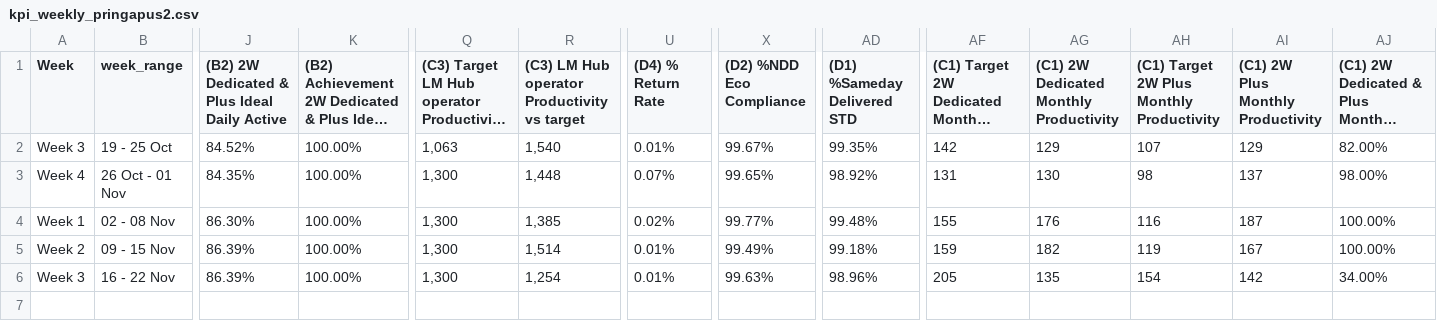
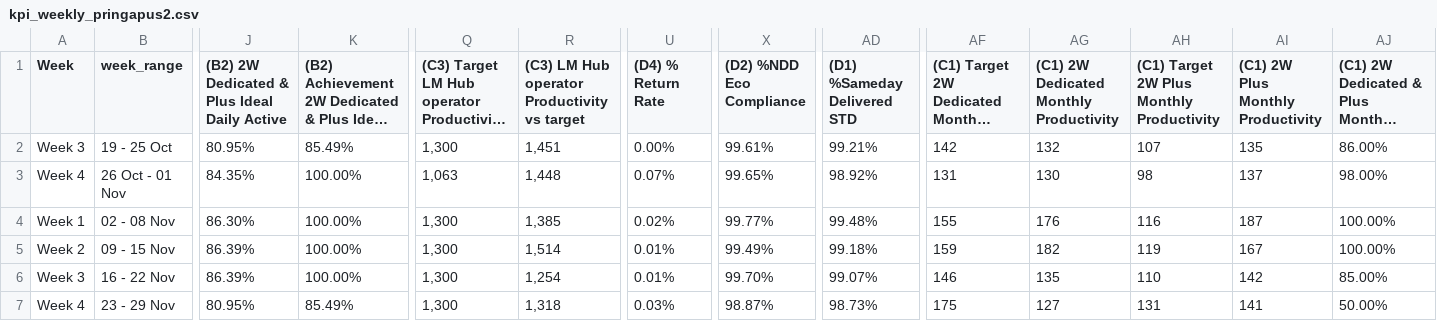
Before and after one commit to choerolfikrihamdani-cell/automationKPI, a CSV file: kpi_weekly_pringapus2.csv, drawn as a sheet; only a part is shown, gaps mark what is left out; long unchanged cells end in …; rows hold the shown columns only; the diff names each change by its address in the sheet, - before the commit and + after, or states it on an @@ line.

Commit message:
Auto-sync kpi_weekly_pringapus2.csv (2026-11-25 10:22)

```diff
--- a/kpi_weekly_pringapus2.csv
+++ b/kpi_weekly_pringapus2.csv
-J2: 84.52%
+J2: 80.95%
-K2: 100.00%
+K2: 85.49%
-Q2: 1,063
+Q2: 1,300
-R2: 1,540
+R2: 1,451
-U2 ((D4) % Return Rate): 0.01%
+U2 ((D4) % Return Rate): 0.00%
-X2 ((D2) %NDD Eco Compliance): 99.67%
+X2 ((D2) %NDD Eco Compliance): 99.61%
-AD2 ((D1) %Sameday Delivered STD): 99.35%
+AD2 ((D1) %Sameday Delivered STD): 99.21%
-AG2: 129
+AG2: 132
-AI2: 129
+AI2: 135
-AJ2: 82.00%
+AJ2: 86.00%
-Q3: 1,300
+Q3: 1,063
-X6 ((D2) %NDD Eco Compliance): 99.63%
+X6 ((D2) %NDD Eco Compliance): 99.70%
-AD6 ((D1) %Sameday Delivered STD): 98.96%
+AD6 ((D1) %Sameday Delivered STD): 99.07%
-AF6: 205
+AF6: 146
-AH6: 154
+AH6: 110
-AJ6: 34.00%
+AJ6: 85.00%
+row 7: Week 4 | 23 - 29 Nov | 80.95% | 85.49% | 1,300 | 1,318 | 0.03% | 98.87% | 98.73% | 175 | 127 | 131 | 141 | 50.00%
```
